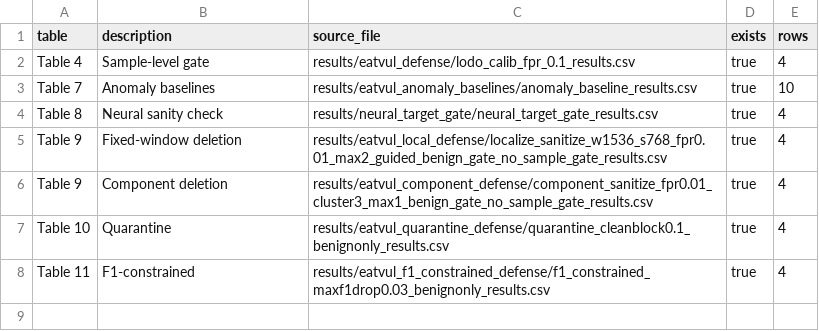
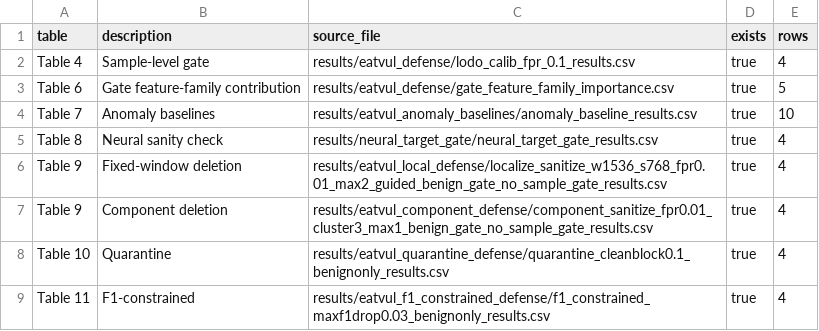
Before and after one commit to xk-05/eatvul-artifact, a CSV file: results/tables/table_reproduction_summary.csv, drawn as a sheet.

```diff
--- a/results/tables/table_reproduction_summary.csv
+++ b/results/tables/table_reproduction_summary.csv
@@ -2,2 +2,3 @@ table,description,source_file,exists,rows
 Table 4,Sample-level gate,results/eatvul_defense/lodo_calib_fpr_0.1_results.csv,true,4
+Table 6,Gate feature-family contribution,results/eatvul_defense/gate_feature_family_importance.csv,true,5
 Table 7,Anomaly baselines,results/eatvul_anomaly_baselines/anomaly_baseline_results.csv,true,10
```
Also changed, not shown: 31 other files.
